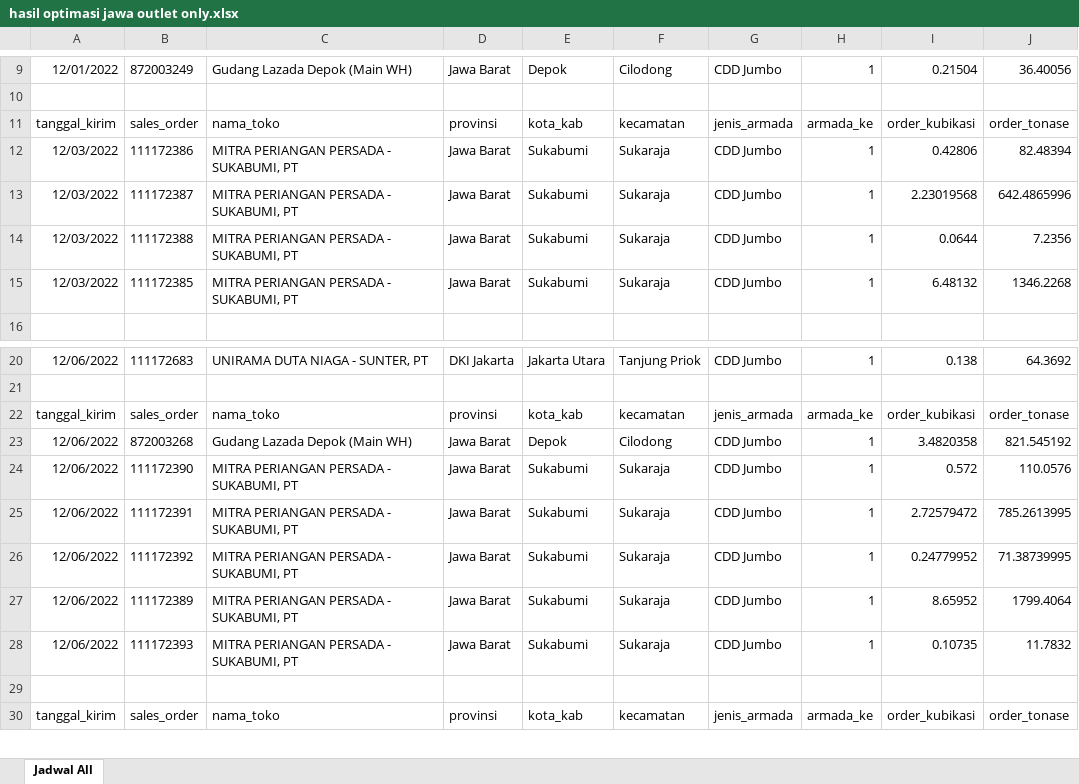
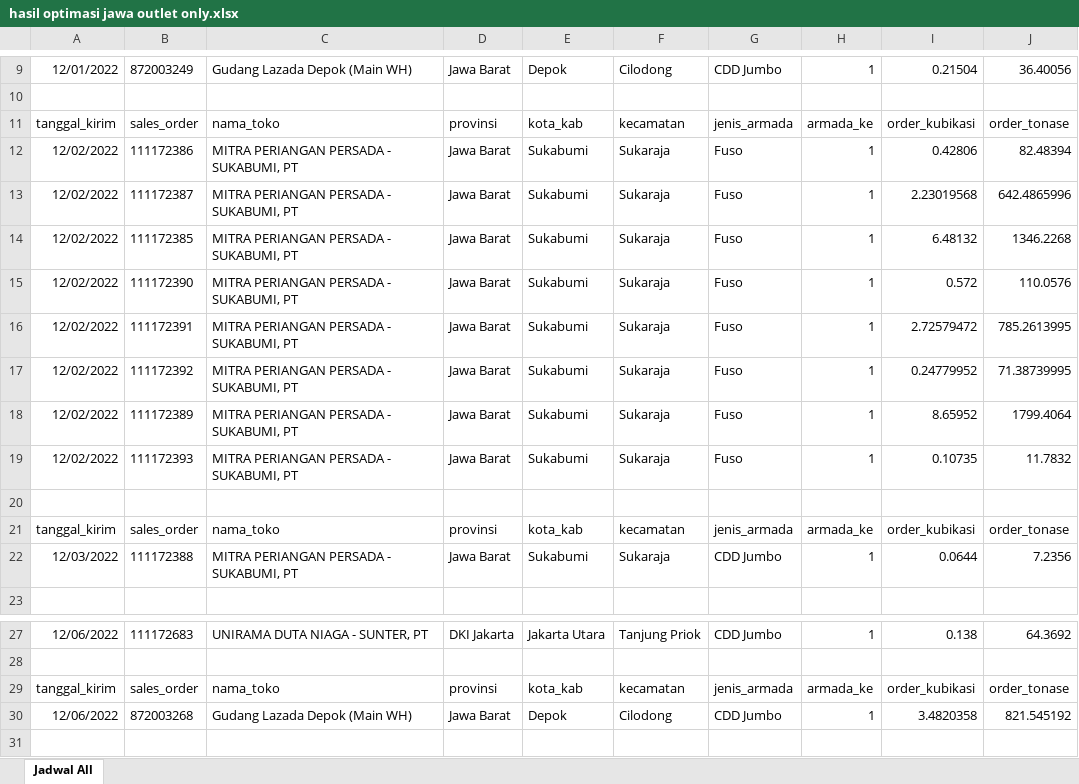
Before and after one commit to ikanx101/NTOP, an Excel workbook: Pilot Finale/Dokumentasi/hasil optimasi jawa outlet only.xlsx, sheet Jadwal All, drawn as a sheet; only a part is shown, gaps mark what is left out; the shorter side is filled out with more unchanged rows; values as stored, in another font and other column widths than the file's, no borders; removed rows and columns are numbered as before the commit, all else as after; the diff covers the shown part only; the diff names each change by its address in the sheet, - before the commit and + after, or states it on an @@ line.

```diff
--- a/Pilot Finale/Dokumentasi/hasil optimasi jawa outlet only.xlsx (sheet Jadwal All)
+++ b/Pilot Finale/Dokumentasi/hasil optimasi jawa outlet only.xlsx (sheet Jadwal All)
-A12:A13: 12/03/2022
+A12:A13: 12/02/2022
-G12:G13: CDD Jumbo
+G12:G13: Fuso
+row 14: 12/02/2022 | 111172385 | MITRA PERIANGAN PERSADA - SUKABUMI, PT | Jawa Barat | Sukabumi | Sukaraja | Fuso | 1 | 6.48132 | 1346.2268
+row 15: 12/02/2022 | 111172390 | MITRA PERIANGAN PERSADA - SUKABUMI, PT | Jawa Barat | Sukabumi | Sukaraja | Fuso | 1 | 0.572 | 110.0576
+row 16: 12/02/2022 | 111172391 | MITRA PERIANGAN PERSADA - SUKABUMI, PT | Jawa Barat | Sukabumi | Sukaraja | Fuso | 1 | 2.72579472 | 785.2613995
+row 17: 12/02/2022 | 111172392 | MITRA PERIANGAN PERSADA - SUKABUMI, PT | Jawa Barat | Sukabumi | Sukaraja | Fuso | 1 | 0.24779952 | 71.38739995
+row 18: 12/02/2022 | 111172389 | MITRA PERIANGAN PERSADA - SUKABUMI, PT | Jawa Barat | Sukabumi | Sukaraja | Fuso | 1 | 8.65952 | 1799.4064
+row 19: 12/02/2022 | 111172393 | MITRA PERIANGAN PERSADA - SUKABUMI, PT | Jawa Barat | Sukabumi | Sukaraja | Fuso | 1 | 0.10735 | 11.7832
+row 20: (empty)
@@ row 42 moved to row 21: tanggal_kirim @@
-row 15: 12/03/2022 | 111172385 | MITRA PERIANGAN PERSADA - SUKABUMI, PT | Jawa Barat | Sukabumi | Sukaraja | CDD Jumbo | 1 | 6.48132 | 1346.2268
-row 24: 12/06/2022 | 111172390 | MITRA PERIANGAN PERSADA - SUKABUMI, PT | Jawa Barat | Sukabumi | Sukaraja | CDD Jumbo | 1 | 0.572 | 110.0576
-row 25: 12/06/2022 | 111172391 | MITRA PERIANGAN PERSADA - SUKABUMI, PT | Jawa Barat | Sukabumi | Sukaraja | CDD Jumbo | 1 | 2.72579472 | 785.2613995
-row 26: 12/06/2022 | 111172392 | MITRA PERIANGAN PERSADA - SUKABUMI, PT | Jawa Barat | Sukabumi | Sukaraja | CDD Jumbo | 1 | 0.24779952 | 71.38739995
-row 27: 12/06/2022 | 111172389 | MITRA PERIANGAN PERSADA - SUKABUMI, PT | Jawa Barat | Sukabumi | Sukaraja | CDD Jumbo | 1 | 8.65952 | 1799.4064
-row 28: 12/06/2022 | 111172393 | MITRA PERIANGAN PERSADA - SUKABUMI, PT | Jawa Barat | Sukabumi | Sukaraja | CDD Jumbo | 1 | 0.10735 | 11.7832
```
Also changed, not shown: 3 added rows and 2 removed rows elsewhere in this sheet, Pilot Finale/Dokumentasi/hasil optimasi jawa distributor only.xlsx, 2 other files.
